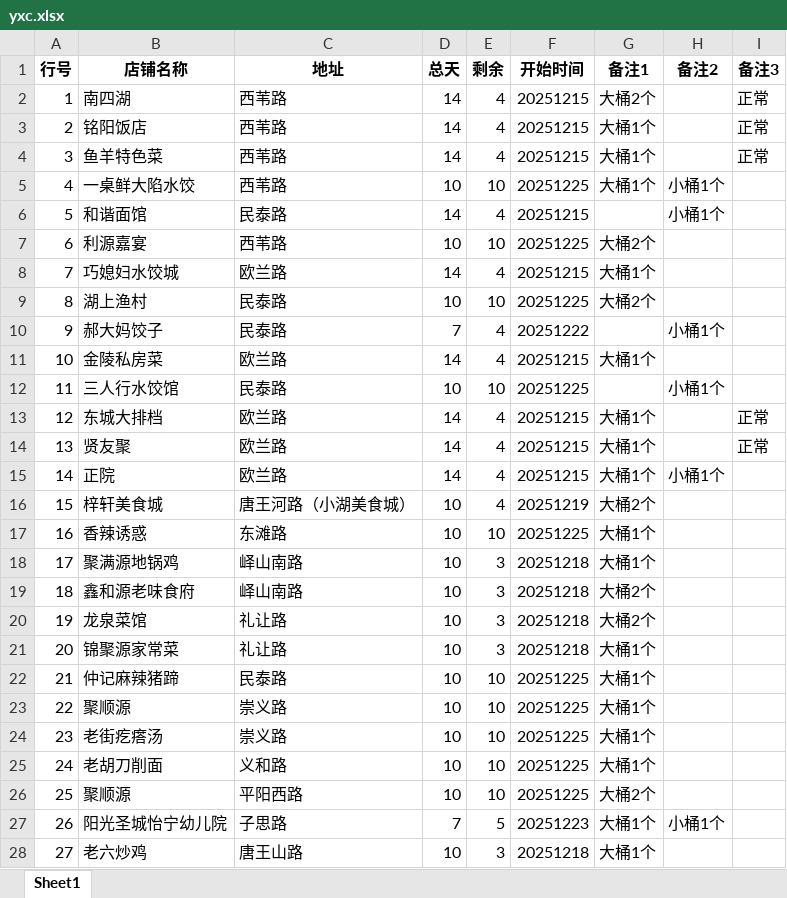
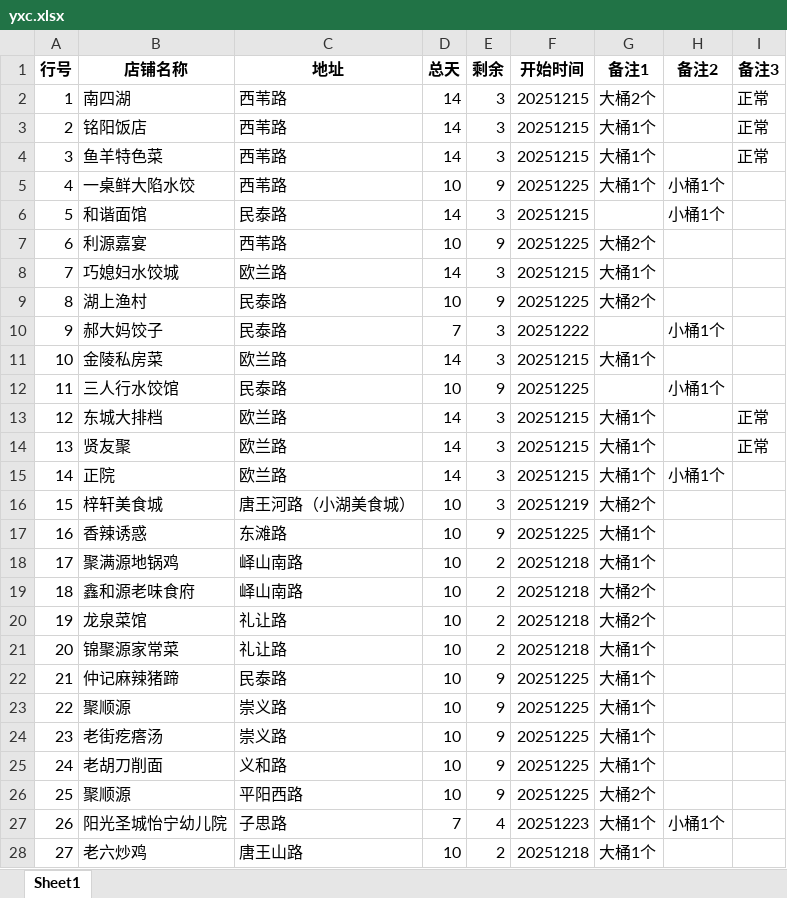
Before and after one commit to steven054/yxc-monitor, an Excel workbook: yxc.xlsx, sheet Sheet1, drawn as a sheet; only a part is shown; values as stored, in another font and other column widths than the file's, no borders; the diff covers the shown part only; the diff names each change by its address in the sheet, - before the commit and + after, or states it on an @@ line.

```diff
--- a/yxc.xlsx (sheet Sheet1)
+++ b/yxc.xlsx (sheet Sheet1)
-E2:E4 (剩余): 4
+E2:E4 (剩余): 3
-E5 (剩余): 10
+E5 (剩余): 9
-E6 (剩余): 4
+E6 (剩余): 3
-E7 (剩余): 10
+E7 (剩余): 9
-E8 (剩余): 4
+E8 (剩余): 3
-E9 (剩余): 10
+E9 (剩余): 9
-E10:E11 (剩余): 4
+E10:E11 (剩余): 3
-E12 (剩余): 10
+E12 (剩余): 9
-E13:E16 (剩余): 4
+E13:E16 (剩余): 3
-E17 (剩余): 10
+E17 (剩余): 9
-E18:E21 (剩余): 3
+E18:E21 (剩余): 2
-E22:E26 (剩余): 10
+E22:E26 (剩余): 9
-E27 (剩余): 5
+E27 (剩余): 4
-E28 (剩余): 3
+E28 (剩余): 2
```
Also changed, not shown: 70 edited cells elsewhere in this sheet.
